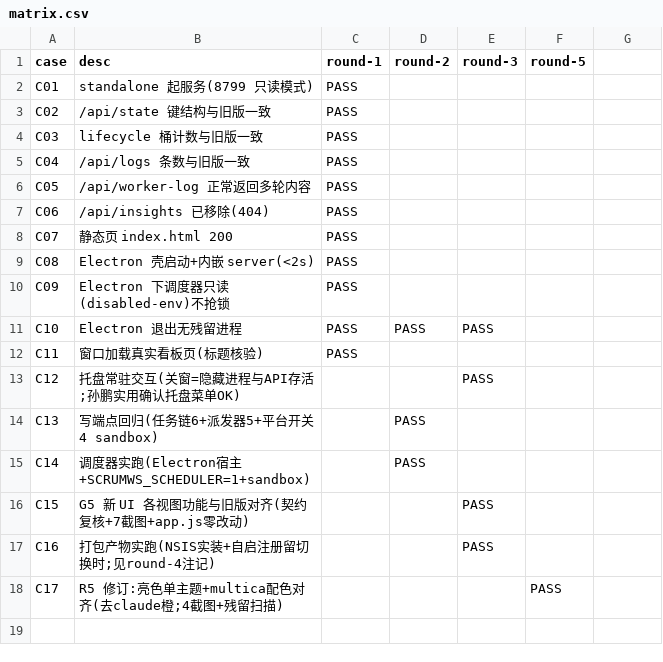
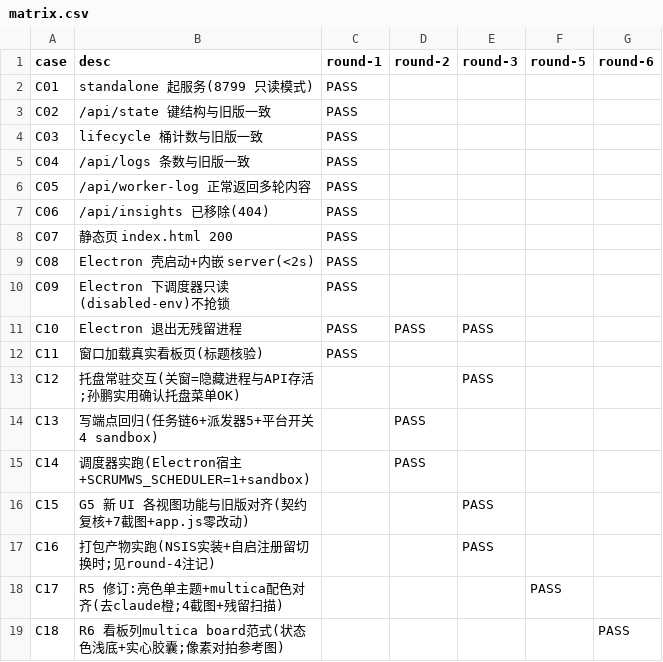
Before and after one commit to zzusp/scrumws-desktop, a CSV file: docs/acceptance/desktop-migration/matrix.csv, drawn as a sheet; the diff names each change by its address in the sheet, - before the commit and + after, or states it on an @@ line.

```diff
--- a/docs/acceptance/desktop-migration/matrix.csv
+++ b/docs/acceptance/desktop-migration/matrix.csv
-G1: (empty)
+G1: round-6
+row 19: C18 | R6 看板列multica board范式(状态色浅底+实心胶囊;像素对拍参考图) |  |  |  |  | PASS
```
Also changed, not shown: 5 other files.
